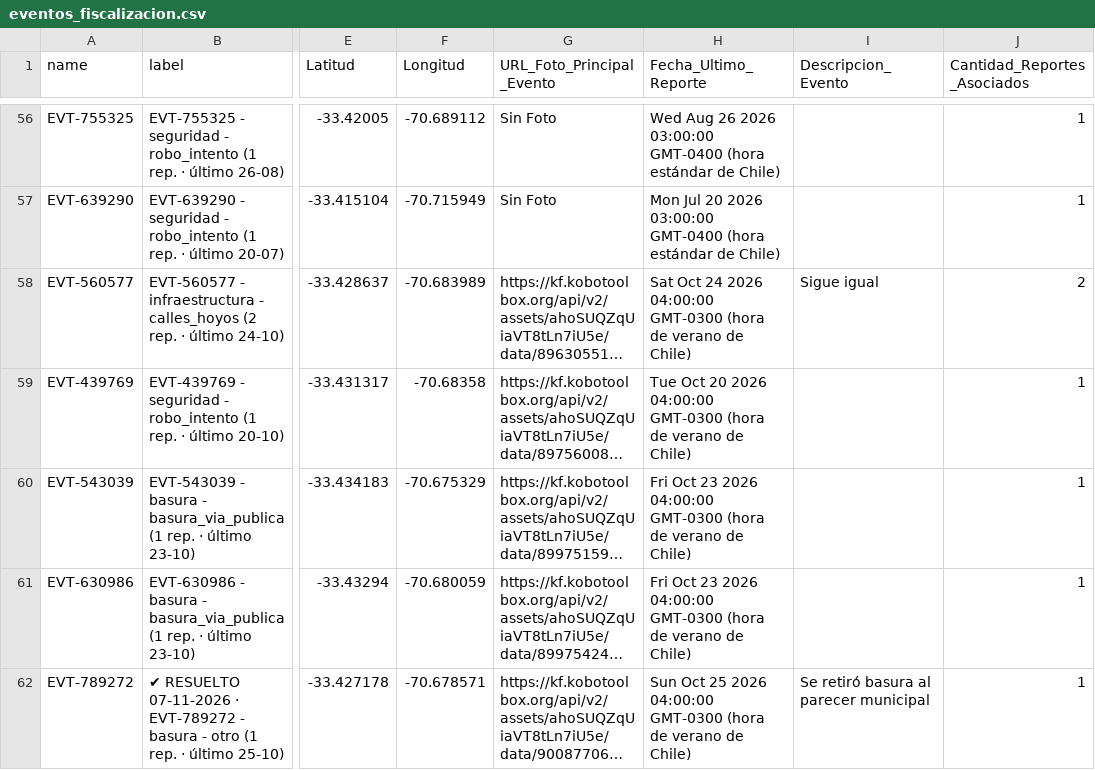
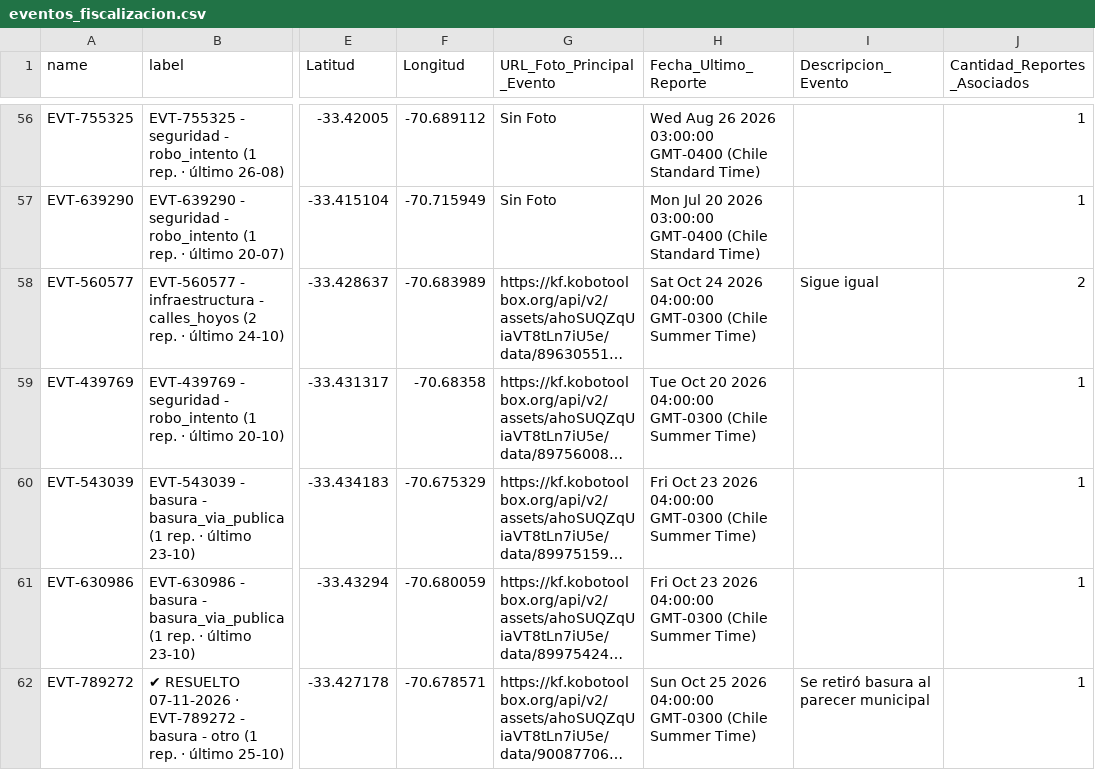
Before and after one commit to geoemprendimiento2026/observatorio-datos, a CSV file: eventos_fiscalizacion.csv, drawn as a sheet; only a part is shown, gaps mark what is left out; long unchanged cells end in …; the diff covers the shown part only; the diff names each change by its address in the sheet, - before the commit and + after, or states it on an @@ line.

```diff
--- a/eventos_fiscalizacion.csv
+++ b/eventos_fiscalizacion.csv
-H56 (Fecha_Ultimo_Reporte): …03:00:00 GMT-0400 (hora estándar de Chile)
+H56 (Fecha_Ultimo_Reporte): …03:00:00 GMT-0400 (Chile Standard Time)
-H57 (Fecha_Ultimo_Reporte): …03:00:00 GMT-0400 (hora estándar de Chile)
+H57 (Fecha_Ultimo_Reporte): …03:00:00 GMT-0400 (Chile Standard Time)
-H58 (Fecha_Ultimo_Reporte): …04:00:00 GMT-0300 (hora de verano de Chile)
+H58 (Fecha_Ultimo_Reporte): …04:00:00 GMT-0300 (Chile Summer Time)
-H59 (Fecha_Ultimo_Reporte): …04:00:00 GMT-0300 (hora de verano de Chile)
+H59 (Fecha_Ultimo_Reporte): …04:00:00 GMT-0300 (Chile Summer Time)
-H60:H61 (Fecha_Ultimo_Reporte): …04:00:00 GMT-0300 (hora de verano de Chile)
+H60:H61 (Fecha_Ultimo_Reporte): …04:00:00 GMT-0300 (Chile Summer Time)
-H62 (Fecha_Ultimo_Reporte): …04:00:00 GMT-0300 (hora de verano de Chile)
+H62 (Fecha_Ultimo_Reporte): …04:00:00 GMT-0300 (Chile Summer Time)
```
Also changed, not shown: 159 edited cells elsewhere in this file.
